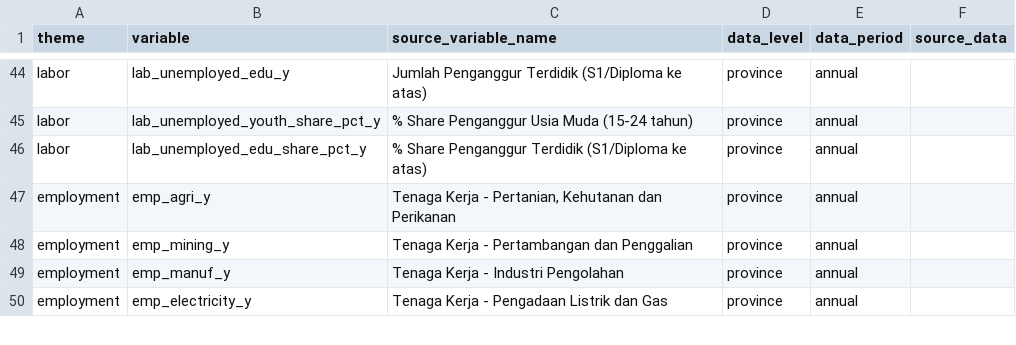
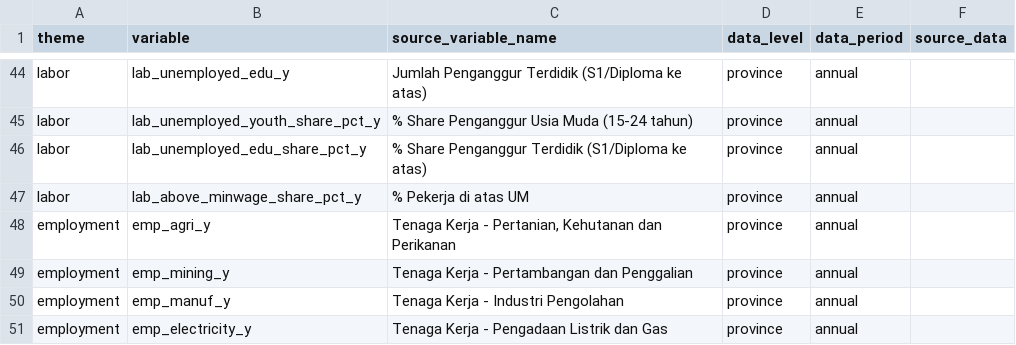
Before and after one commit to den-econ/phk_dashboard, a CSV file: dictionary/indicator_dictionary.csv, drawn as a sheet; only a part is shown, gaps mark what is left out.

```diff
--- a/dictionary/indicator_dictionary.csv
+++ b/dictionary/indicator_dictionary.csv
@@ -46,2 +46,3 @@ labor,lab_unemployed_youth_share_pct_y,% Share Penganggur Usia Muda (15-24 tahun
 labor,lab_unemployed_edu_share_pct_y,% Share Penganggur Terdidik (S1/Diploma ke atas),province,annual,
+labor,lab_above_minwage_share_pct_y,% Pekerja di atas UM,province,annual,
 employment,emp_agri_y,"Tenaga Kerja - Pertanian, Kehutanan dan Perikanan",province,annual,
```
Also changed, not shown: data/clean/phk_variable_flags.csv, 5 other files.
